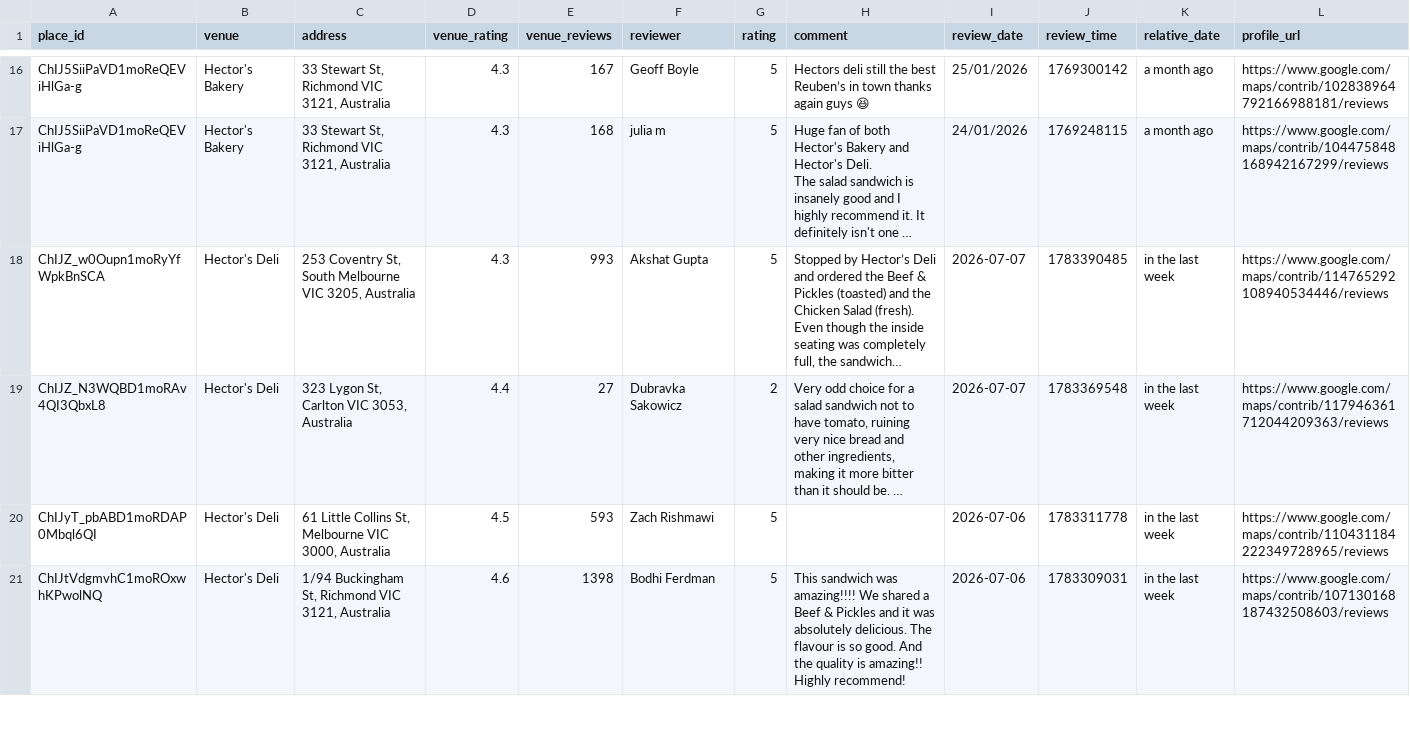
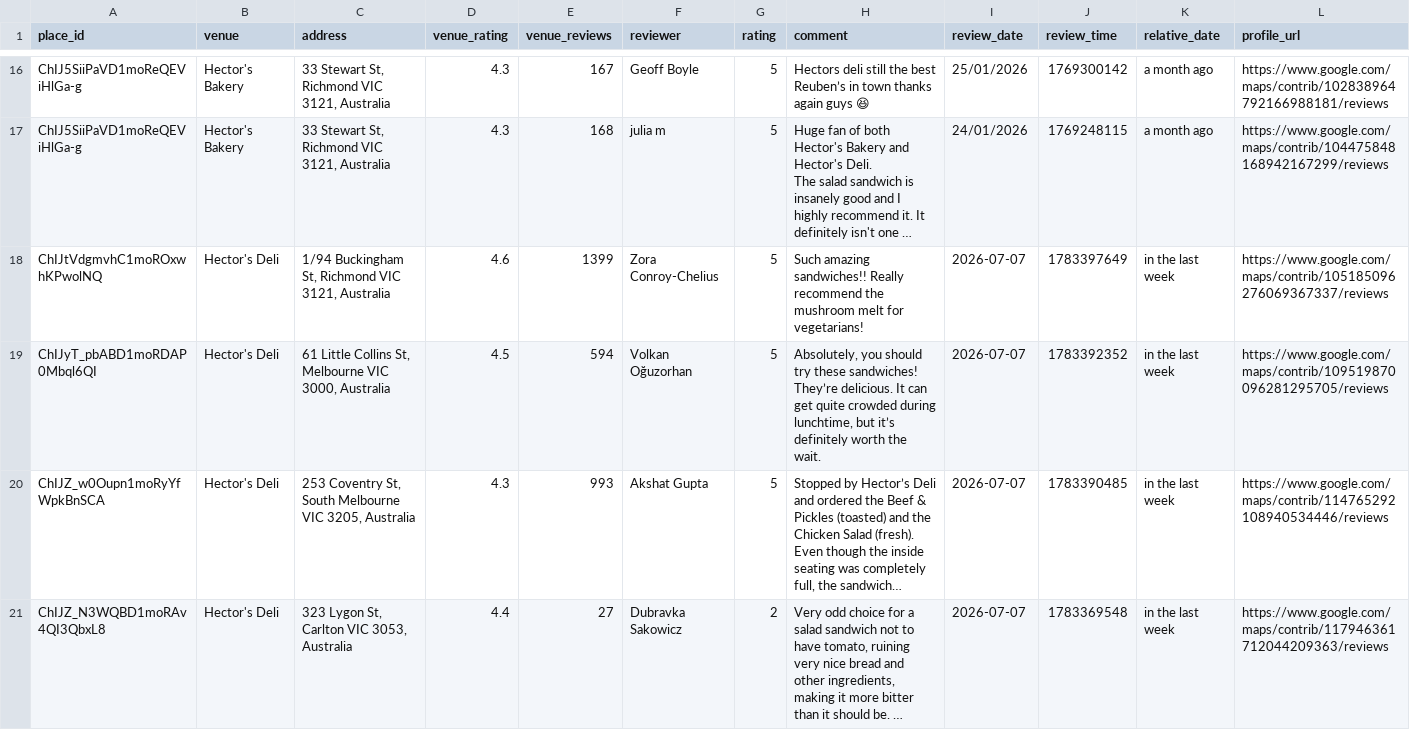
Before and after one commit to hecticanalysis-creator/hectic_review_dash, a CSV file: google_reviews.csv, drawn as a sheet; only a part is shown, gaps mark what is left out; the shorter side is filled out with more unchanged rows; long unchanged cells end in …; rows hold the shown columns only; the diff names each change by its address in the sheet, - before the commit and + after, or states it on an @@ line.

Commit message:
Update reviews — 2026-07-07 16:18

```diff
--- a/google_reviews.csv
+++ b/google_reviews.csv
+row 18: ChIJtVdgmvhC1moROxwhKPwolNQ | Hector's Deli | 1/94 Buckingham St, Richmond VIC 3121, Australia | 4.6 | 1399 | Zora Conroy-Chelius | 5 | Such amazing sandwiches!! Really recommend the mushroom melt for vegetarians! | 2026-07-07 | 1783397649 | in the last week | https://www.google.com/maps/contrib/105185096276069367337/reviews
+row 19: ChIJyT_pbABD1moRDAP0Mbql6QI | Hector's Deli | 61 Little Collins St, Melbourne VIC 3000, Australia | 4.5 | 594 | Volkan Oğuzorhan | 5 | Absolutely, you should try these sandwiches! They’re delicious. It can get quite crowded during lunchtime, but it’s definitely worth the wait. | 2026-07-07 | 1783392352 | in the last week | https://www.google.com/maps/contrib/109519870096281295705/reviews
```
